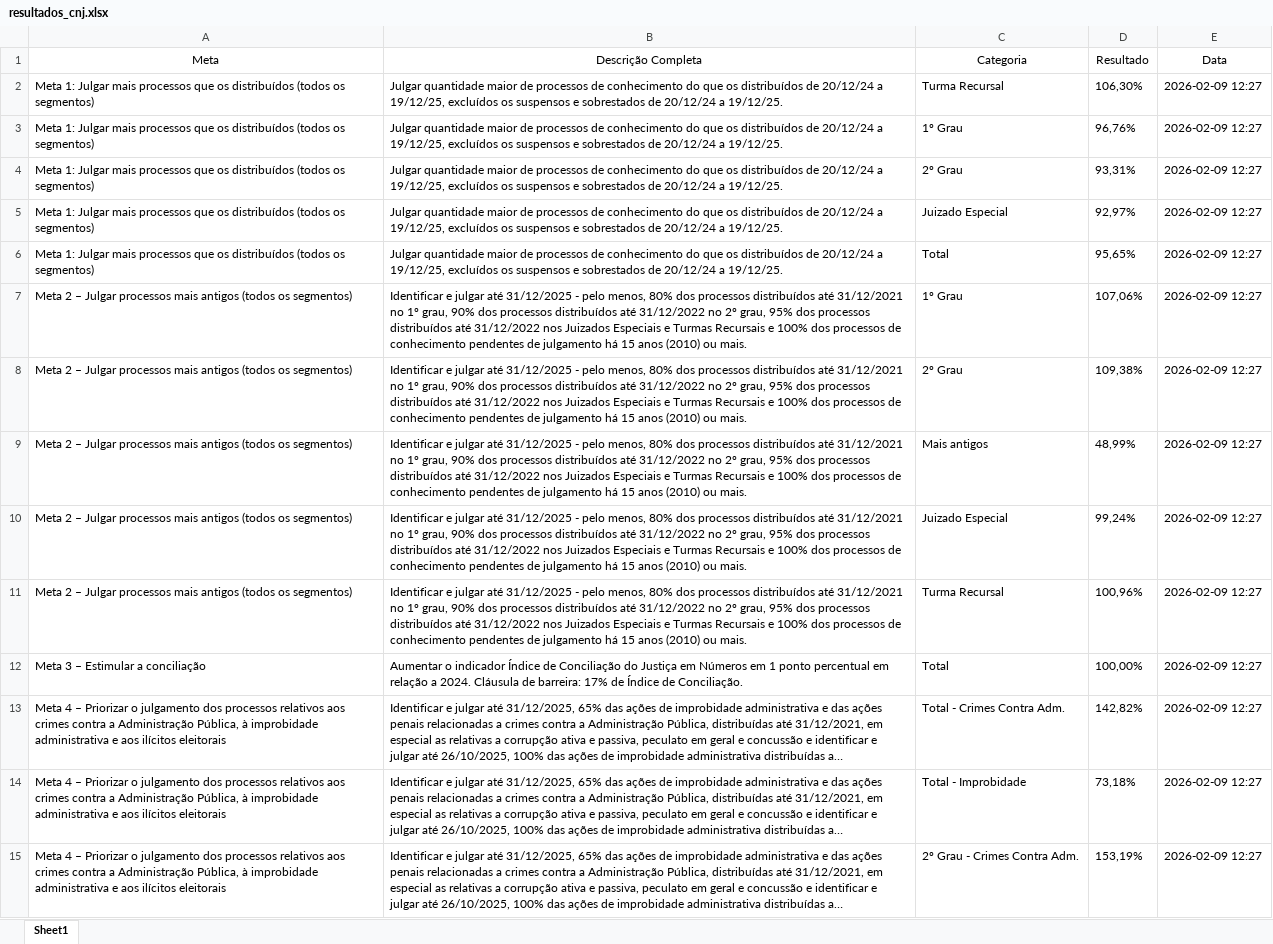
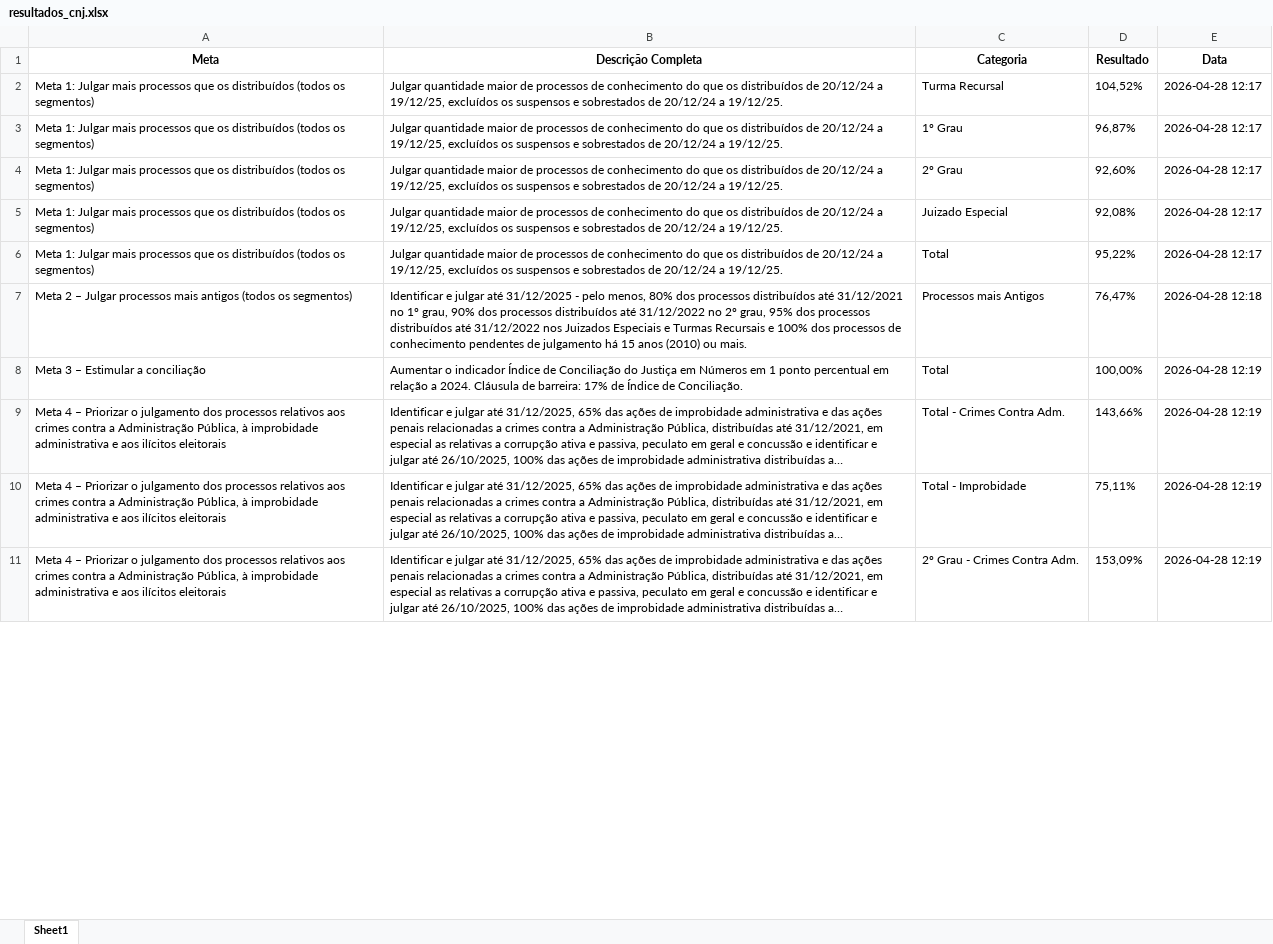
Before and after one commit to DanEl23/tjmg_relatorio_diagnostico, an Excel workbook: exports/resultados_cnj.xlsx, sheet Sheet1, drawn as a sheet; only a part is shown; long unchanged cells end in …; values as stored, in another font and other column widths than the file's, no borders; removed rows and columns are numbered as before the commit, all else as after; the diff covers the shown part only; the diff names each change by its address in the sheet, - before the commit and + after, or states it on an @@ line.

```diff
--- a/exports/resultados_cnj.xlsx (sheet Sheet1)
+++ b/exports/resultados_cnj.xlsx (sheet Sheet1)
-A1:E1 bold: off
+A1:E1 bold: on
-D2 (Resultado): 106,30%
+D2 (Resultado): 104,52%
-E2:E6 (Data): 2026-02-09 12:27
+E2:E6 (Data): 2026-04-28 12:17
-D3 (Resultado): 96,76%
+D3 (Resultado): 96,87%
-D4 (Resultado): 93,31%
+D4 (Resultado): 92,60%
-D5 (Resultado): 92,97%
+D5 (Resultado): 92,08%
-D6 (Resultado): 95,65%
+D6 (Resultado): 95,22%
-row 7: Meta 2 – Julgar processos mais antigos (todos os segmentos) | Identificar e julgar até 31/12/2025 - pelo menos, 80% dos processos distribuídos até 31/12/2021 no 1º grau, 90% dos processos distribuídos até 31/12/2022 no 2º grau, 95% dos processos distribuídos até 31/12/2022 nos Juizados Especiais e Turmas Recursais e 100% dos processos de conhecimento pendentes de julgamento há 15 anos (2010) ou mais. | 1º Grau | 107,06% | 2026-02-09 12:27
-row 8: Meta 2 – Julgar processos mais antigos (todos os segmentos) | Identificar e julgar até 31/12/2025 - pelo menos, 80% dos processos distribuídos até 31/12/2021 no 1º grau, 90% dos processos distribuídos até 31/12/2022 no 2º grau, 95% dos processos distribuídos até 31/12/2022 nos Juizados Especiais e Turmas Recursais e 100% dos processos de conhecimento pendentes de julgamento há 15 anos (2010) ou mais. | 2º Grau | 109,38% | 2026-02-09 12:27
-C7 (Categoria): Mais antigos
+C7 (Categoria): Processos mais Antigos
-D7 (Resultado): 48,99%
+D7 (Resultado): 76,47%
-E7 (Data): 2026-02-09 12:27
+E7 (Data): 2026-04-28 12:18
-row 10: Meta 2 – Julgar processos mais antigos (todos os segmentos) | Identificar e julgar até 31/12/2025 - pelo menos, 80% dos processos distribuídos até 31/12/2021 no 1º grau, 90% dos processos distribuídos até 31/12/2022 no 2º grau, 95% dos processos distribuídos até 31/12/2022 nos Juizados Especiais e Turmas Recursais e 100% dos processos de conhecimento pendentes de julgamento há 15 anos (2010) ou mais. | Juizado Especial | 99,24% | 2026-02-09 12:27
-row 11: Meta 2 – Julgar processos mais antigos (todos os segmentos) | Identificar e julgar até 31/12/2025 - pelo menos, 80% dos processos distribuídos até 31/12/2021 no 1º grau, 90% dos processos distribuídos até 31/12/2022 no 2º grau, 95% dos processos distribuídos até 31/12/2022 nos Juizados Especiais e Turmas Recursais e 100% dos processos de conhecimento pendentes de julgamento há 15 anos (2010) ou mais. | Turma Recursal | 100,96% | 2026-02-09 12:27
-E8:E11 (Data): 2026-02-09 12:27
+E8:E11 (Data): 2026-04-28 12:19
-D9 (Resultado): 142,82%
+D9 (Resultado): 143,66%
-D10 (Resultado): 73,18%
+D10 (Resultado): 75,11%
-D11 (Resultado): 153,19%
+D11 (Resultado): 153,09%
```
Also changed, not shown: 1 removed row and 47 edited cells elsewhere in this sheet, 17 other files.
